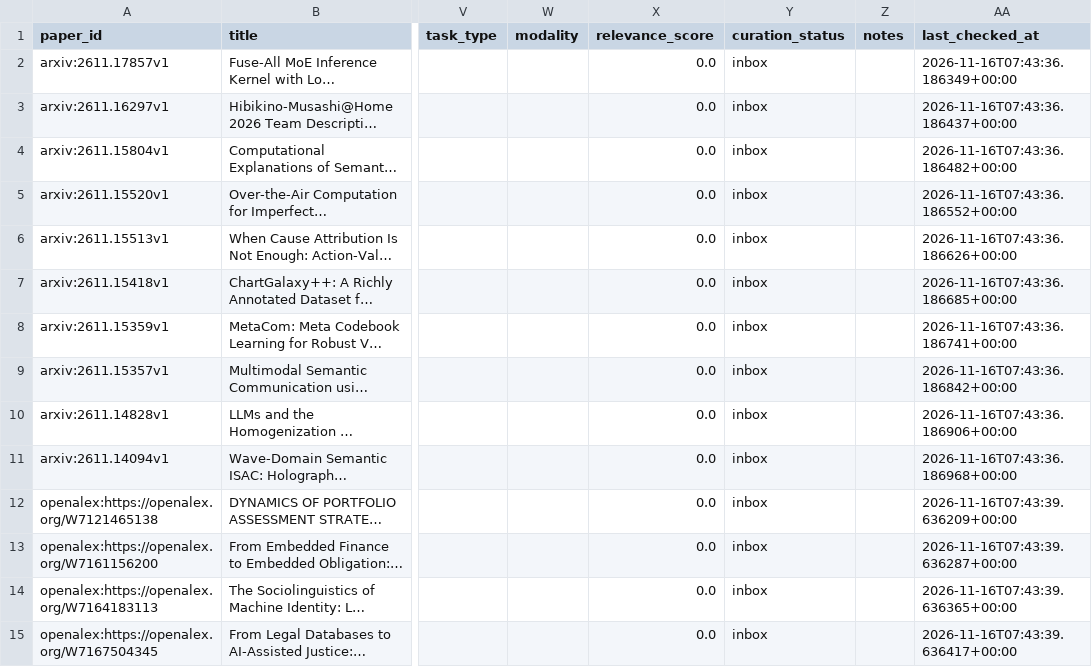
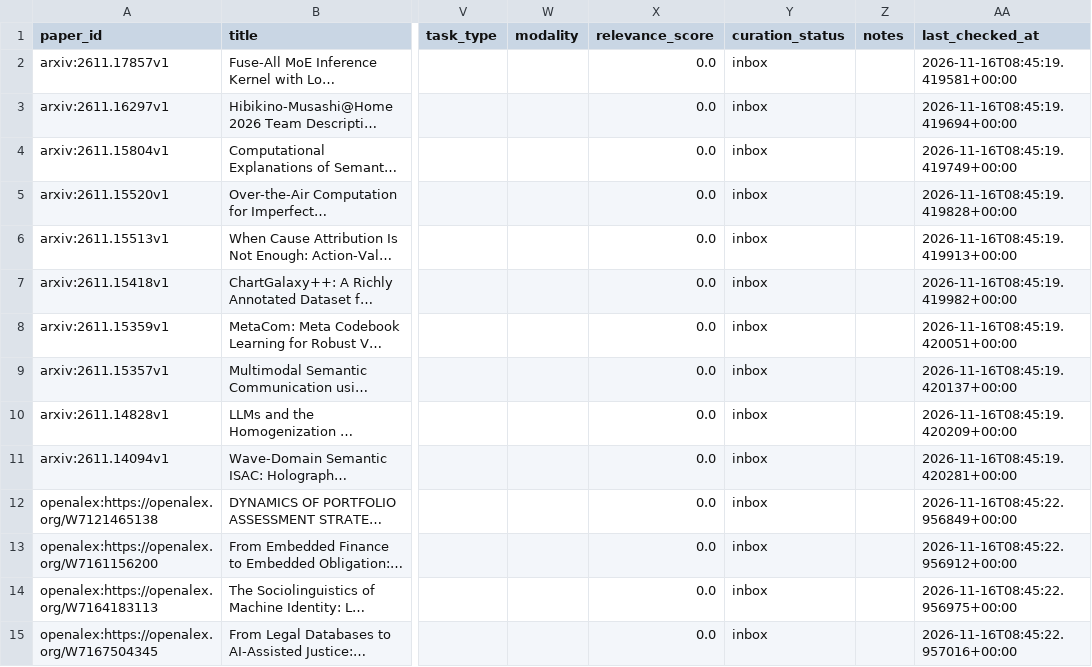
Before and after one commit to piaodaqiang/semantic-communication-paper-tracker, a CSV file: data/inbox/daily_inbox_20261116.csv, drawn as a sheet; only a part is shown, gaps mark what is left out; long unchanged cells end in …; the diff covers the shown part only; the diff names each change by its address in the sheet, - before the commit and + after, or states it on an @@ line.

```diff
--- a/data/inbox/daily_inbox_20261116.csv
+++ b/data/inbox/daily_inbox_20261116.csv
-AA2 (last_checked_at): 2026-11-16T07:43:36.186349+00:00
+AA2 (last_checked_at): 2026-11-16T08:45:19.419581+00:00
-AA3 (last_checked_at): 2026-11-16T07:43:36.186437+00:00
+AA3 (last_checked_at): 2026-11-16T08:45:19.419694+00:00
-AA4 (last_checked_at): 2026-11-16T07:43:36.186482+00:00
+AA4 (last_checked_at): 2026-11-16T08:45:19.419749+00:00
-AA5 (last_checked_at): 2026-11-16T07:43:36.186552+00:00
+AA5 (last_checked_at): 2026-11-16T08:45:19.419828+00:00
-AA6 (last_checked_at): 2026-11-16T07:43:36.186626+00:00
+AA6 (last_checked_at): 2026-11-16T08:45:19.419913+00:00
-AA7 (last_checked_at): 2026-11-16T07:43:36.186685+00:00
+AA7 (last_checked_at): 2026-11-16T08:45:19.419982+00:00
-AA8 (last_checked_at): 2026-11-16T07:43:36.186741+00:00
+AA8 (last_checked_at): 2026-11-16T08:45:19.420051+00:00
-AA9 (last_checked_at): 2026-11-16T07:43:36.186842+00:00
+AA9 (last_checked_at): 2026-11-16T08:45:19.420137+00:00
-AA10 (last_checked_at): 2026-11-16T07:43:36.186906+00:00
+AA10 (last_checked_at): 2026-11-16T08:45:19.420209+00:00
-AA11 (last_checked_at): 2026-11-16T07:43:36.186968+00:00
+AA11 (last_checked_at): 2026-11-16T08:45:19.420281+00:00
-AA12 (last_checked_at): 2026-11-16T07:43:39.636209+00:00
+AA12 (last_checked_at): 2026-11-16T08:45:22.956849+00:00
-AA13 (last_checked_at): 2026-11-16T07:43:39.636287+00:00
+AA13 (last_checked_at): 2026-11-16T08:45:22.956912+00:00
-AA14 (last_checked_at): 2026-11-16T07:43:39.636365+00:00
+AA14 (last_checked_at): 2026-11-16T08:45:22.956975+00:00
-AA15 (last_checked_at): 2026-11-16T07:43:39.636417+00:00
+AA15 (last_checked_at): 2026-11-16T08:45:22.957016+00:00
```
Also changed, not shown: 98 edited cells elsewhere in this file, 5 other files.
